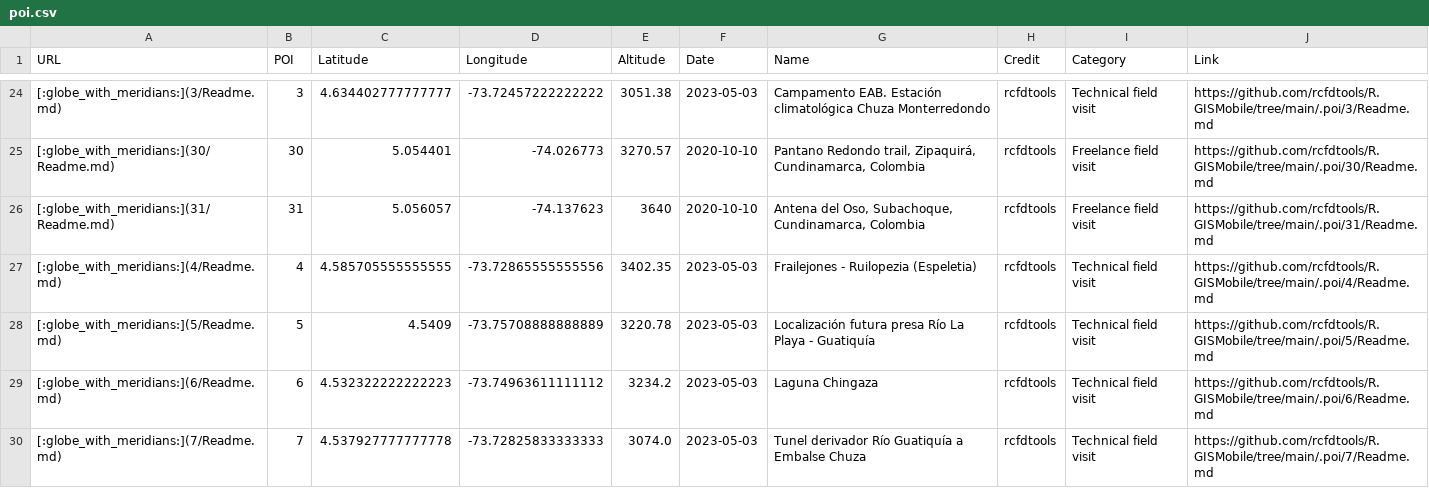
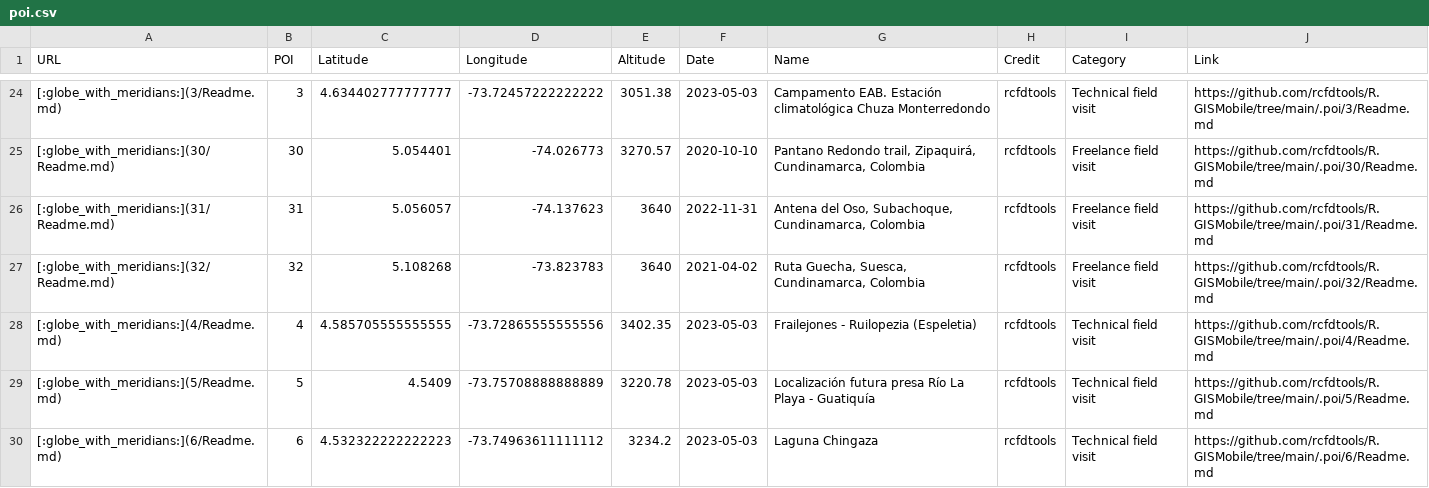
Before and after one commit to rcfdtools/R.GISMobile, a CSV file: .poi/poi.csv, drawn as a sheet; only a part is shown, gaps mark what is left out; the shorter side is filled out with more unchanged rows.

```diff
--- a/.poi/poi.csv
+++ b/.poi/poi.csv
@@ -25,3 +25,4 @@ URL,POI,Latitude,Longitude,Altitude,Date,Name,Credit,Category,Link
 [:globe_with_meridians:](30/Readme.md),30,5.054401,-74.026773,3270.57,2020-10-10,"Pantano Redondo trail, Zipaquirá, Cundinamarca, Colombia",rcfdtools,Freelance field visit,https://github.com/rcfdtools/R.GISMobile/tree/main/.poi/30/Readme.md
-[:globe_with_meridians:](31/Readme.md),31,5.056057,-74.137623,3640,2020-10-10,"Antena del Oso, Subachoque, Cundinamarca, Colombia",rcfdtools,Freelance field visit,https://github.com/rcfdtools/R.GISMobile/tree/main/.poi/31/Readme.md
+[:globe_with_meridians:](31/Readme.md),31,5.056057,-74.137623,3640,2022-11-31,"Antena del Oso, Subachoque, Cundinamarca, Colombia",rcfdtools,Freelance field visit,https://github.com/rcfdtools/R.GISMobile/tree/main/.poi/31/Readme.md
+[:globe_with_meridians:](32/Readme.md),32,5.108268,-73.823783,3640,2021-04-02,"Ruta Guecha, Suesca, Cundinamarca, Colombia",rcfdtools,Freelance field visit,https://github.com/rcfdtools/R.GISMobile/tree/main/.poi/32/Readme.md
 [:globe_with_meridians:](4/Readme.md),4,4.585705555555555,-73.72865555555556,3402.35,2023-05-03,Frailejones - Ruilopezia (Espeletia),rcfdtools,Technical field visit,https://github.com/rcfdtools/R.GISMobile/tree/main/.poi/4/Readme.md
```
Also changed, not shown: 4 other files.
